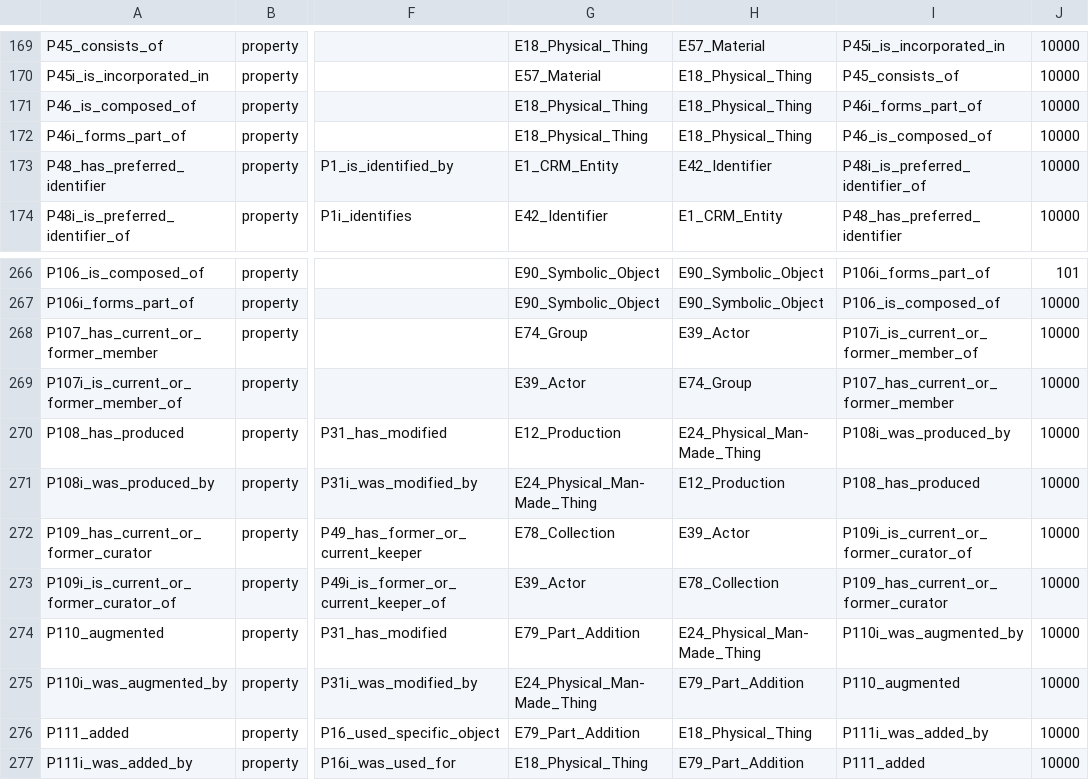
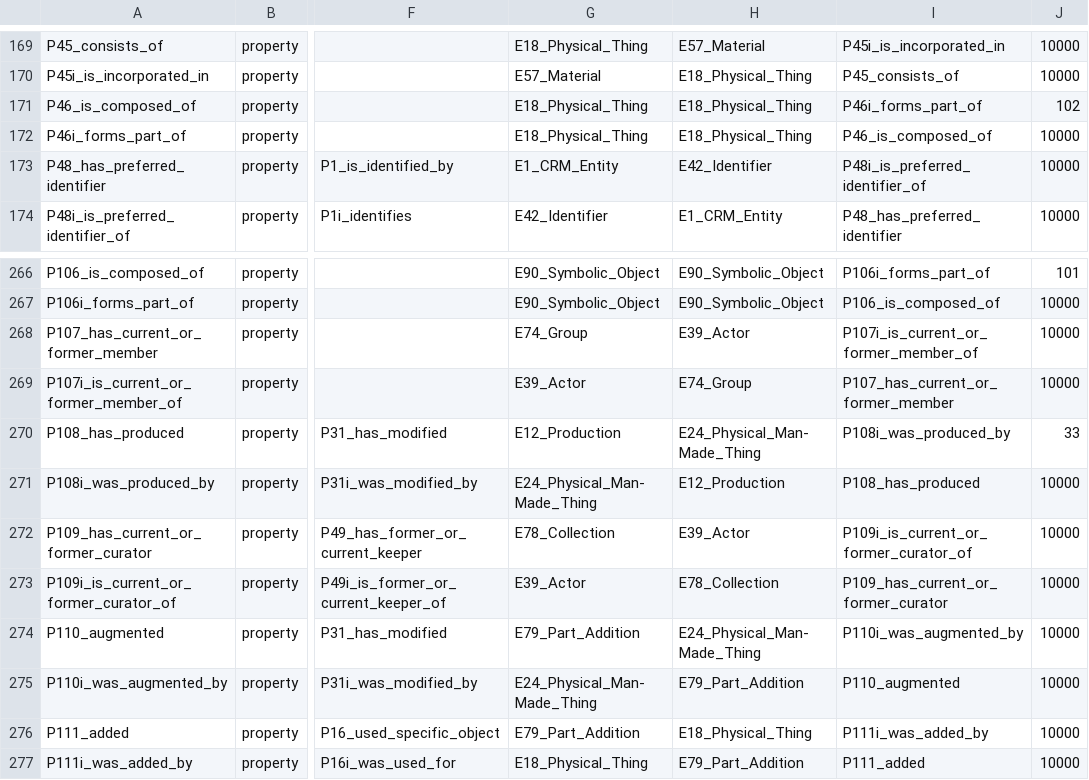
Before and after one commit to thegetty/crom, a TSV file: cromulent/data/crm_vocab.tsv, drawn as a sheet; only a part is shown, gaps mark what is left out; the diff covers the shown part only; the diff names each change by its address in the sheet, - before the commit and + after, or states it on an @@ line.

```diff
--- a/cromulent/data/crm_vocab.tsv
+++ b/cromulent/data/crm_vocab.tsv
-J171: 10000
+J171: 102
-J270: 10000
+J270: 33
```
Also changed, not shown: 11 edited cells elsewhere in this file, 5 other files.
